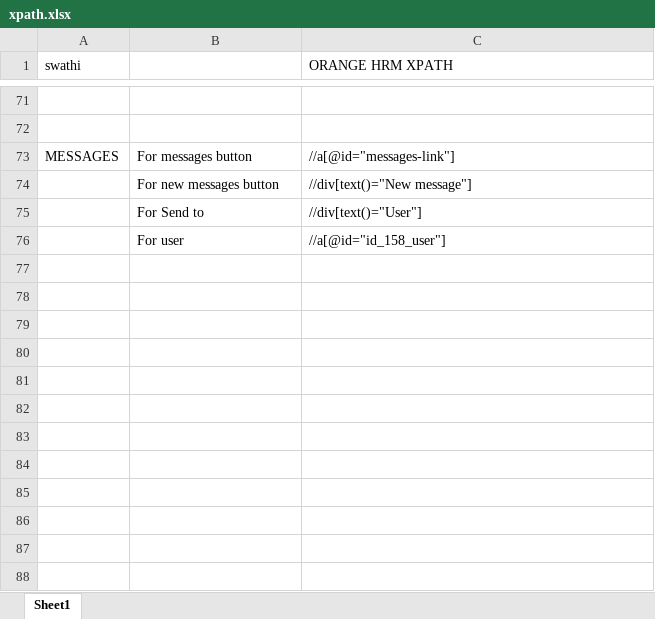
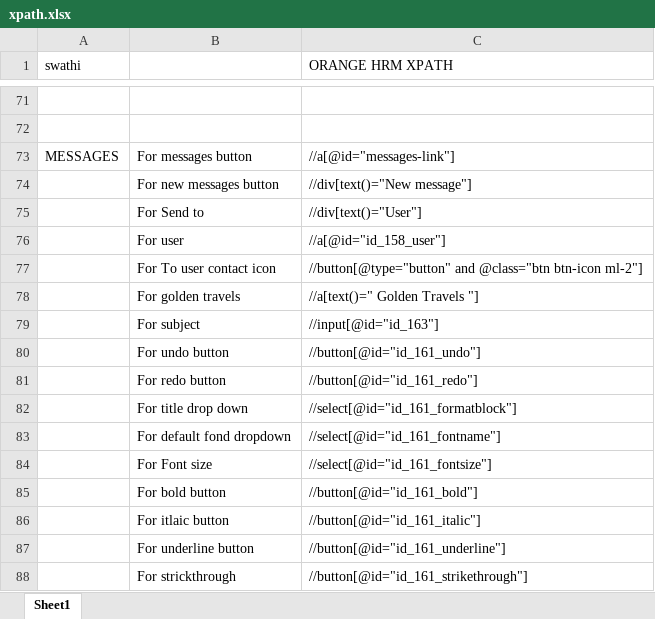
Before and after one commit to swathimaloth1/Repo_swathi, an Excel workbook: xpath.xlsx, sheet Sheet1, drawn as a sheet; only a part is shown, gaps mark what is left out; values as stored, in another font and other column widths than the file's, no borders; the diff names each change by its address in the sheet, - before the commit and + after, or states it on an @@ line.

Commit message:
commit

```diff
--- a/xpath.xlsx (sheet Sheet1)
+++ b/xpath.xlsx (sheet Sheet1)
+row 77:  | For To user contact icon | //button[@type="button" and @class="btn btn-icon ml-2"]
+row 78:  | For golden travels | //a[text()=" Golden Travels "]
+row 79:  | For subject | //input[@id="id_163"]
+row 80:  | For undo button | //button[@id="id_161_undo"]
+row 81:  | For redo button | //button[@id="id_161_redo"]
+row 82:  | For title drop down | //select[@id="id_161_formatblock"]
+row 83:  | For default fond dropdown | //select[@id="id_161_fontname"]
+row 84:  | For Font size | //select[@id="id_161_fontsize"]
+row 85:  | For bold button | //button[@id="id_161_bold"]
+row 86:  | For itlaic button | //button[@id="id_161_italic"]
+row 87:  | For underline button | //button[@id="id_161_underline"]
+row 88:  | For strickthrough | //button[@id="id_161_strikethrough"]
```
